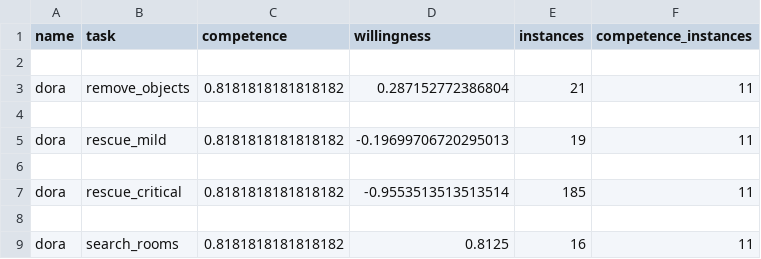
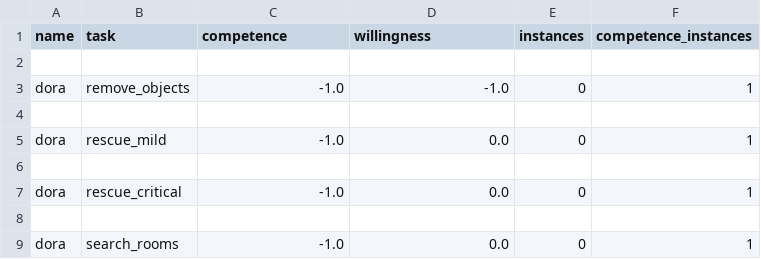
Before and after one commit to ioantreas/TUD-Collaborative-AI-2024, a CSV file: beliefs/currentTrustBelief.csv, drawn as a sheet.

```diff
--- a/beliefs/currentTrustBelief.csv
+++ b/beliefs/currentTrustBelief.csv
@@ -2,8 +2,8 @@ name;task;competence;willingness;instances;competence_instances
 
-dora;remove_objects;0.8181818181818182;0.287152772386804;21;11
+dora;remove_objects;-1.0;-1.0;0;1
 
-dora;rescue_mild;0.8181818181818182;-0.19699706720295013;19;11
+dora;rescue_mild;-1.0;0.0;0;1
 
-dora;rescue_critical;0.8181818181818182;-0.9553513513513514;185;11
+dora;rescue_critical;-1.0;0.0;0;1
 
-dora;search_rooms;0.8181818181818182;0.8125;16;11
+dora;search_rooms;-1.0;0.0;0;1
```
Also changed, not shown: 5 other files.
